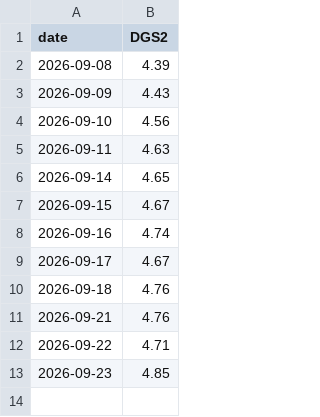
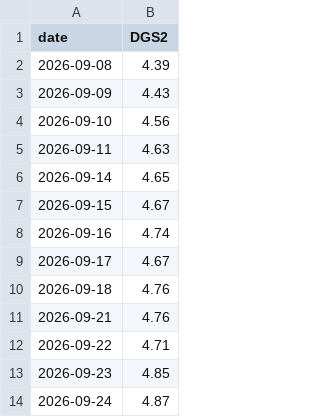
Before and after one commit to kenjtradez/STRAT1---LIVE, a CSV file: dgs2_log.csv, drawn as a sheet.

```diff
--- a/dgs2_log.csv
+++ b/dgs2_log.csv
@@ -13 +13,2 @@ date,DGS2
 2026-09-23,4.85
+2026-09-24,4.87
```
